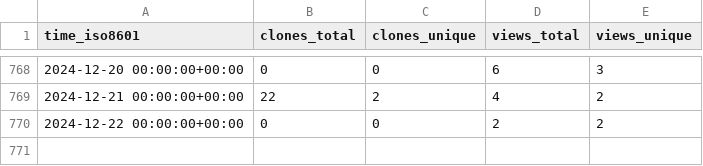
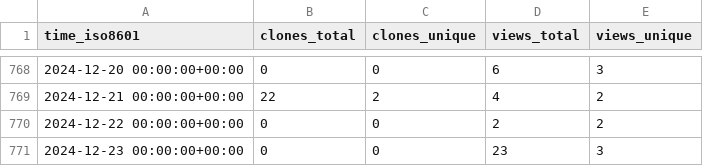
Before and after one commit to l3af-project/l3af-repo-stats, a CSV file: l3af-project/l3afd/ghrs-data/views_clones_aggregate.csv, drawn as a sheet; only a part is shown, gaps mark what is left out; the diff names each change by its address in the sheet, - before the commit and + after, or states it on an @@ line.

```diff
--- a/l3af-project/l3afd/ghrs-data/views_clones_aggregate.csv
+++ b/l3af-project/l3afd/ghrs-data/views_clones_aggregate.csv
+row 771: 2024-12-23 00:00:00+00:00 | 0 | 0 | 23 | 3
```
Also changed, not shown: 1 other file.
